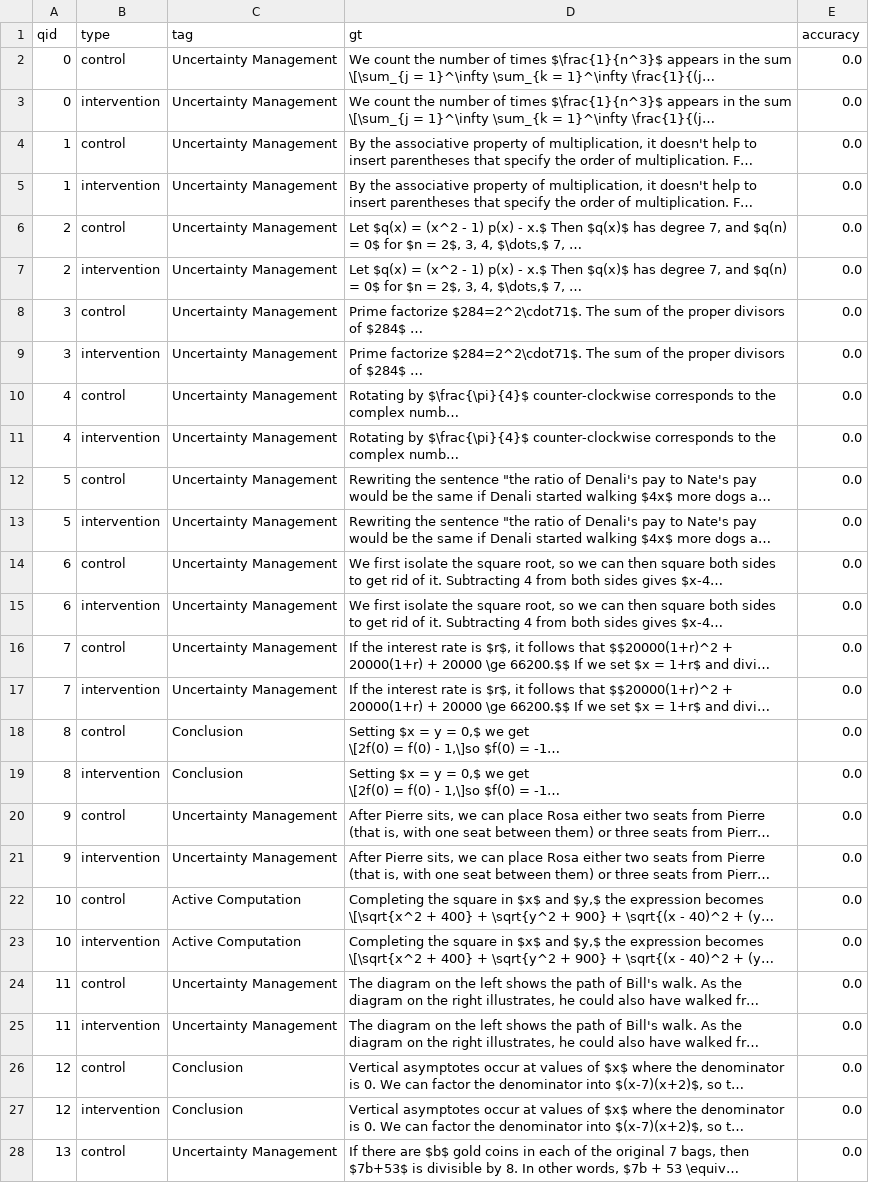
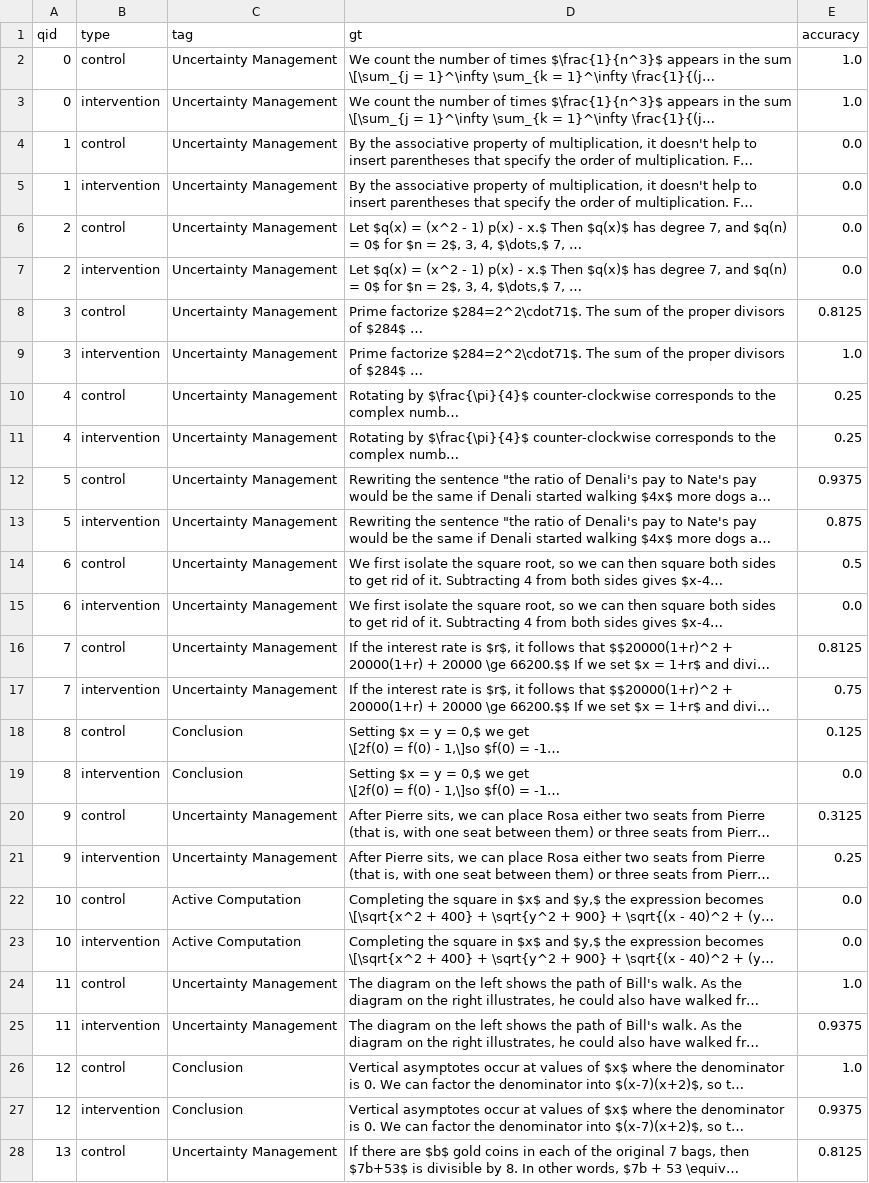
Before and after one commit to tejasgupta-dev/cs639Team10, a CSV file: strategy_fall/results/causal_math_l5_sft/causal_details.csv, drawn as a sheet; only a part is shown; long unchanged cells end in …; the diff covers the shown part only; the diff names each change by its address in the sheet, - before the commit and + after, or states it on an @@ line.

```diff
--- a/strategy_fall/results/causal_math_l5_sft/causal_details.csv
+++ b/strategy_fall/results/causal_math_l5_sft/causal_details.csv
-E2:E3 (accuracy): 0.0
+E2:E3 (accuracy): 1.0
-E8 (accuracy): 0.0
+E8 (accuracy): 0.8125
-E9 (accuracy): 0.0
+E9 (accuracy): 1.0
-E10:E11 (accuracy): 0.0
+E10:E11 (accuracy): 0.25
-E12 (accuracy): 0.0
+E12 (accuracy): 0.9375
-E13 (accuracy): 0.0
+E13 (accuracy): 0.875
-E14 (accuracy): 0.0
+E14 (accuracy): 0.5
-E16 (accuracy): 0.0
+E16 (accuracy): 0.8125
-E17 (accuracy): 0.0
+E17 (accuracy): 0.75
-E18 (accuracy): 0.0
+E18 (accuracy): 0.125
-E20 (accuracy): 0.0
+E20 (accuracy): 0.3125
-E21 (accuracy): 0.0
+E21 (accuracy): 0.25
-E24 (accuracy): 0.0
+E24 (accuracy): 1.0
-E25 (accuracy): 0.0
+E25 (accuracy): 0.9375
-E26 (accuracy): 0.0
+E26 (accuracy): 1.0
-E27 (accuracy): 0.0
+E27 (accuracy): 0.9375
-E28 (accuracy): 0.0
+E28 (accuracy): 0.8125
```
Also changed, not shown: 41 edited cells elsewhere in this file, strategy_fall/results/causal_math_l5/causal_details.csv, 2 other files.
